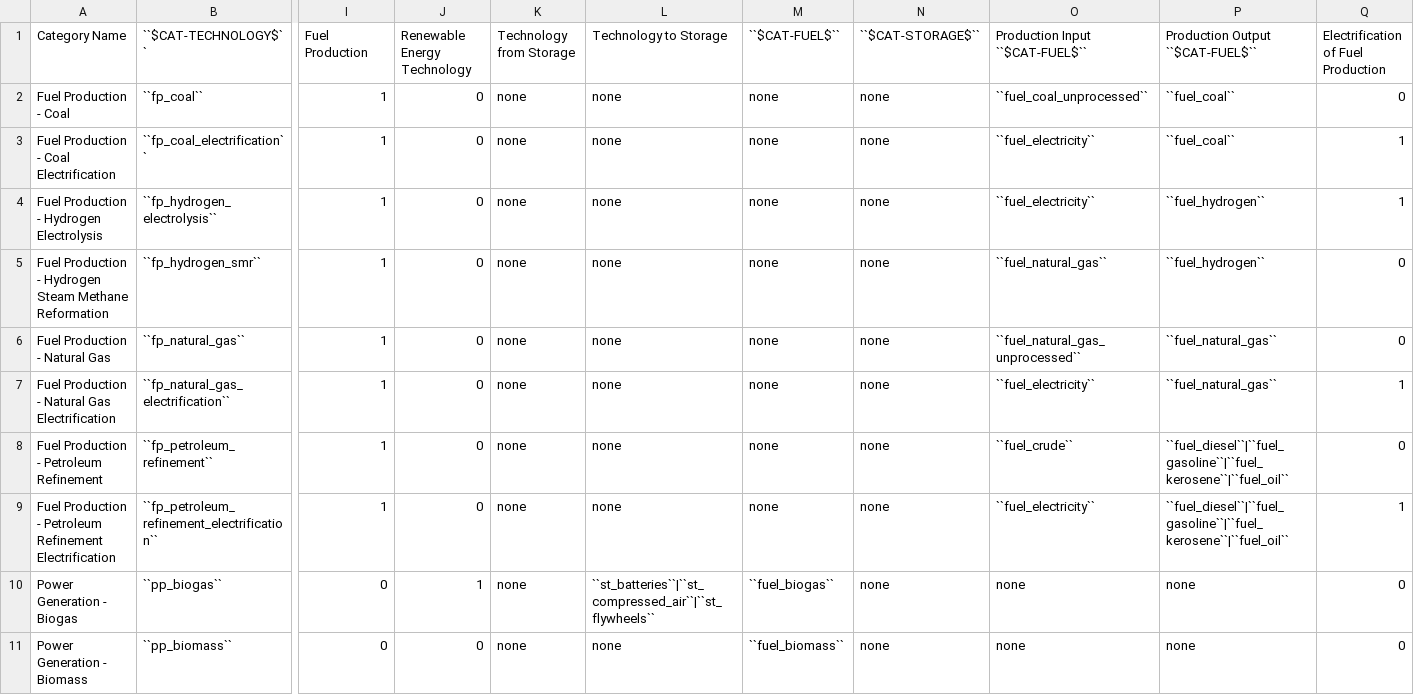
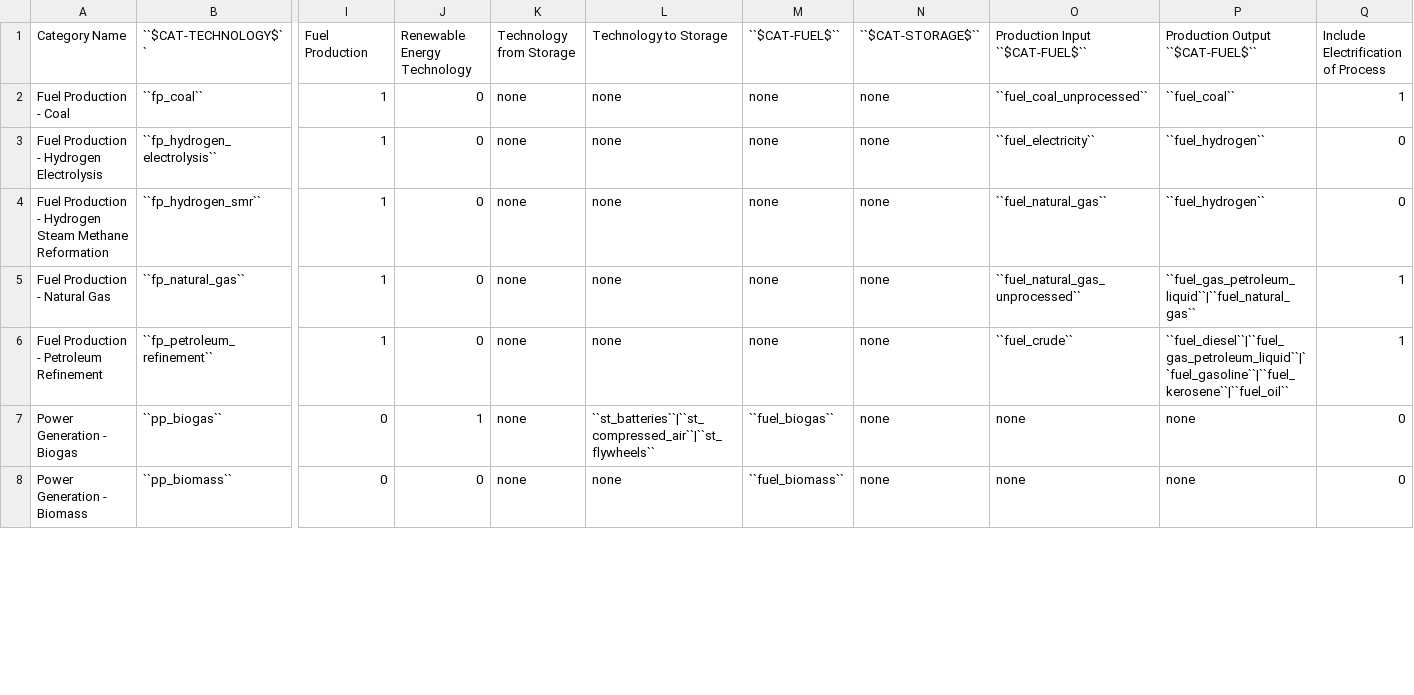
Before and after one commit to jarojasag/lac_decarbonization, a CSV file: docs/source/csvs/attribute_cat_technology.csv, drawn as a sheet; only a part is shown, gaps mark what is left out; removed rows and columns are numbered as before the commit, all else as after; rows hold the shown columns only; the diff covers the shown part only; the diff names each change by its address in the sheet, - before the commit and + after, or states it on an @@ line.

```diff
--- a/docs/source/csvs/attribute_cat_technology.csv
+++ b/docs/source/csvs/attribute_cat_technology.csv
-Q1: Electrification of Fuel Production
+Q1: Include Electrification of Process
-Q2: 0
+Q2: 1
-row 3: Fuel Production - Coal Electrification | ``fp_coal_electrification`` | 1 | 0 | none | none | none | none | ``fuel_electricity`` | ``fuel_coal`` | 1
-Q3: 1
+Q3: 0
-P5 (Production Output ``$CAT-FUEL$``): ``fuel_natural_gas``
+P5 (Production Output ``$CAT-FUEL$``): ``fuel_gas_petroleum_liquid``|``fuel_natural_gas``
-Q5: 0
+Q5: 1
-row 7: Fuel Production - Natural Gas Electrification | ``fp_natural_gas_electrification`` | 1 | 0 | none | none | none | none | ``fuel_electricity`` | ``fuel_natural_gas`` | 1
-P6 (Production Output ``$CAT-FUEL$``): ``fuel_diesel``|``fuel_gasoline``|``fuel_kerosene``|``fuel_oil``
+P6 (Production Output ``$CAT-FUEL$``): ``fuel_diesel``|``fuel_gas_petroleum_liquid``|``fuel_gasoline``|``fuel_kerosene``|``fuel_oil``
-Q6: 0
+Q6: 1
-row 9: Fuel Production - Petroleum Refinement Electrification | ``fp_petroleum_refinement_electrification`` | 1 | 0 | none | none | none | none | ``fuel_electricity`` | ``fuel_diesel``|``fuel_gasoline``|``fuel_kerosene``|``fuel_oil`` | 1
```
Also changed, not shown: 2 added rows and 8 edited cells elsewhere in this file, docs/source/csvs/table_varreqs_by_category_en_entc.csv, docs/source/csvs/table_varreqs_by_partial_category_en_entc.csv, 5 other files.
